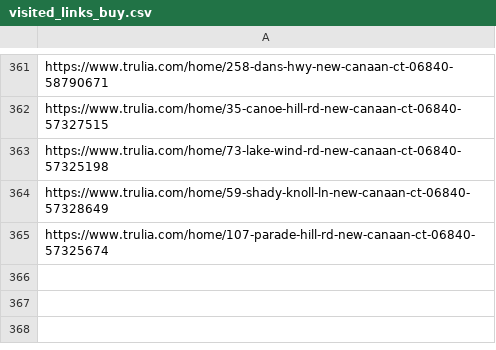
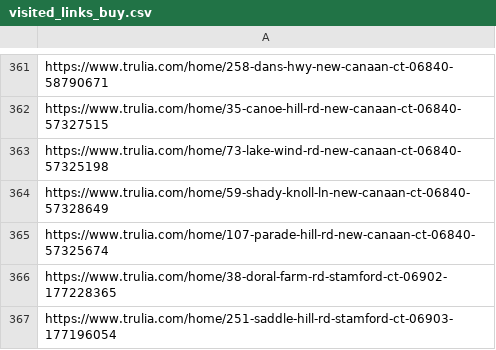
Before and after one commit to wistel-alexander/Blues-Point-Real-State, a CSV file: Trulia Buy/visited_links_buy.csv, drawn as a sheet; only a part is shown, gaps mark what is left out; the diff names each change by its address in the sheet, - before the commit and + after, or states it on an @@ line.

```diff
--- a/Trulia Buy/visited_links_buy.csv
+++ b/Trulia Buy/visited_links_buy.csv
+row 366: https://www.trulia.com/home/38-doral-farm-rd-stamford-ct-06902-177228365
+row 367: https://www.trulia.com/home/251-saddle-hill-rd-stamford-ct-06903-177196054
```
Also changed, not shown: 2 other files.
